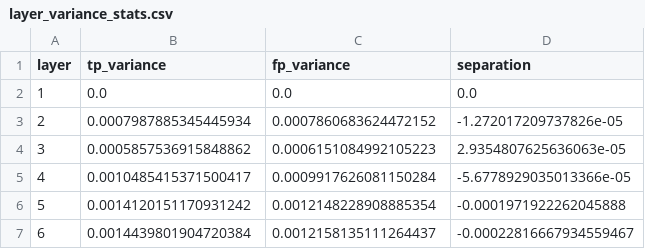
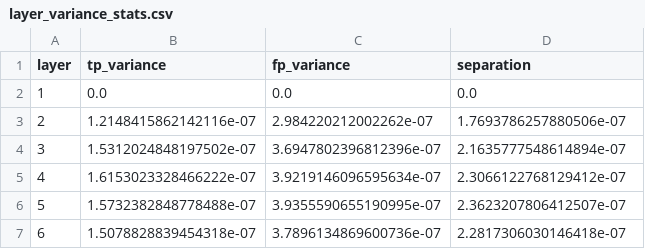
Before and after one commit to WesleyG31/OVD-MODEL-EPISTEMIC-UNCERTAINTY, a CSV file: New_RQ/new_rq6/output/layer_variance_stats.csv, drawn as a sheet.

```diff
--- a/New_RQ/new_rq6/output/layer_variance_stats.csv
+++ b/New_RQ/new_rq6/output/layer_variance_stats.csv
@@ -2,6 +2,6 @@ layer,tp_variance,fp_variance,separation
 1,0.0,0.0,0.0
-2,0.0007987885345445934,0.0007860683624472152,-1.272017209737826e-05
-3,0.0005857536915848862,0.0006151084992105223,2.9354807625636063e-05
-4,0.0010485415371500417,0.0009917626081150284,-5.6778929035013366e-05
-5,0.0014120151170931242,0.0012148228908885354,-0.0001971922262045888
-6,0.0014439801904720384,0.0012158135111264437,-0.00022816667934559467
+2,1.2148415862142116e-07,2.984220212002262e-07,1.7693786257880506e-07
+3,1.5312024848197502e-07,3.6947802396812396e-07,2.1635777548614894e-07
+4,1.6153023328466222e-07,3.9219146096595634e-07,2.3066122768129412e-07
+5,1.5732382848778488e-07,3.9355590655190995e-07,2.3623207806412507e-07
+6,1.5078828839454318e-07,3.7896134869600736e-07,2.2817306030146418e-07
```
Also changed, not shown: New_RQ/new_rq6/output/Table_RQ6_1.csv, New_RQ/new_rq6/output/Table_RQ6_2.csv, 28 other files.
